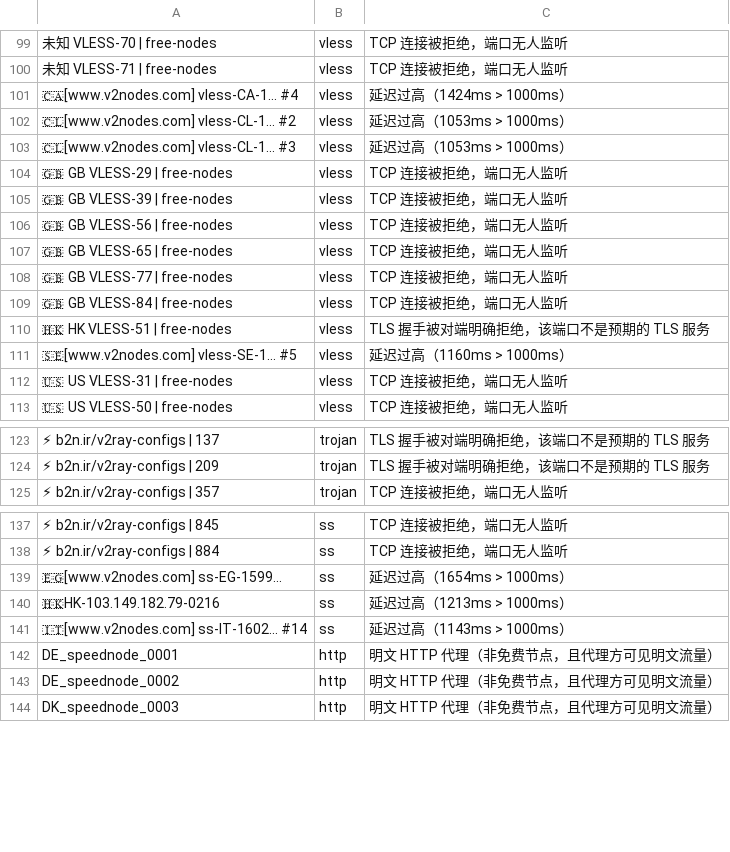
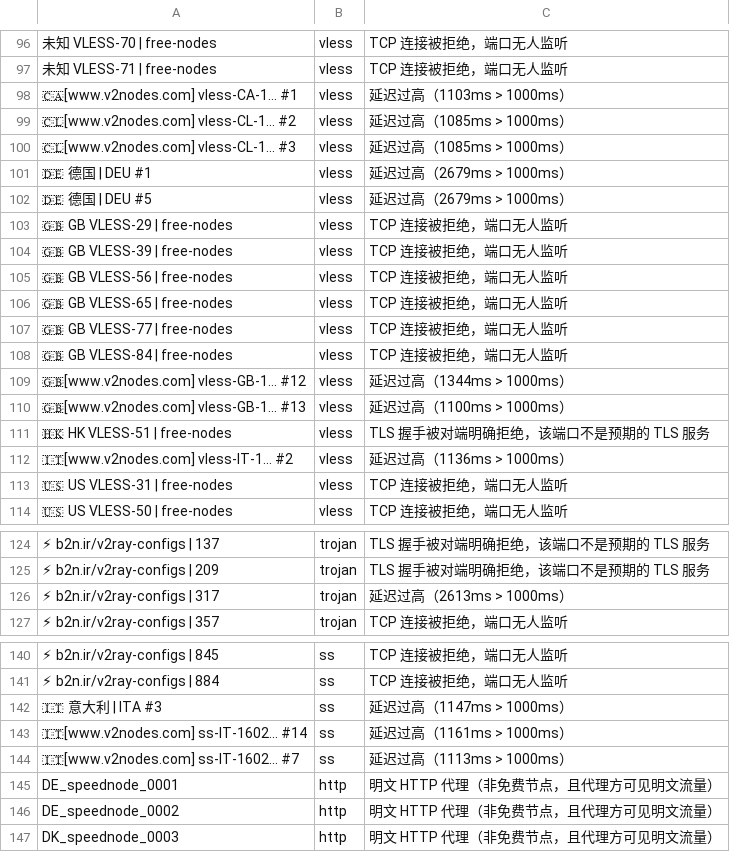
Before and after one commit to learnLi/free-nodes, a CSV file: pruned_snippets_nodes.meta.yml.csv, drawn as a sheet; only a part is shown, gaps mark what is left out; removed rows and columns are numbered as before the commit, all else as after; the diff covers the shown part only; the diff names each change by its address in the sheet, - before the commit and + after, or states it on an @@ line.

```diff
--- a/pruned_snippets_nodes.meta.yml.csv
+++ b/pruned_snippets_nodes.meta.yml.csv
-A98: 🇨🇦[www.v2nodes.com] vless-CA-1... #4
+A98: 🇨🇦[www.v2nodes.com] vless-CA-1... #1
-C98: 延迟过高（1424ms > 1000ms）
+C98: 延迟过高（1103ms > 1000ms）
-C99:C100: 延迟过高（1053ms > 1000ms）
+C99:C100: 延迟过高（1085ms > 1000ms）
+row 101: 🇩🇪 德国 | DEU #1 | vless | 延迟过高（2679ms > 1000ms）
+row 102: 🇩🇪 德国 | DEU #5 | vless | 延迟过高（2679ms > 1000ms）
+row 109: 🇬🇧[www.v2nodes.com] vless-GB-1... #12 | vless | 延迟过高（1344ms > 1000ms）
+row 110: 🇬🇧[www.v2nodes.com] vless-GB-1... #13 | vless | 延迟过高（1100ms > 1000ms）
-A112: 🇸🇪[www.v2nodes.com] vless-SE-1... #5
+A112: 🇮🇹[www.v2nodes.com] vless-IT-1... #2
-C112: 延迟过高（1160ms > 1000ms）
+C112: 延迟过高（1136ms > 1000ms）
+row 126: ⚡ b2n.ir/v2ray-configs | 317 | trojan | 延迟过高（2613ms > 1000ms）
-row 139: 🇪🇬[www.v2nodes.com] ss-EG-1599... | ss | 延迟过高（1654ms > 1000ms）
-A142: 🇭🇰HK-103.149.182.79-0216
+A142: 🇮🇹 意大利 | ITA #3
-C142: 延迟过高（1213ms > 1000ms）
+C142: 延迟过高（1147ms > 1000ms）
-C143: 延迟过高（1143ms > 1000ms）
+C143: 延迟过高（1161ms > 1000ms）
+row 144: 🇮🇹[www.v2nodes.com] ss-IT-1602... #7 | ss | 延迟过高（1113ms > 1000ms）
```
Also changed, not shown: 4 added rows, 6 removed rows and 5 edited cells elsewhere in this file, probe.csv, pruned_list_raw.txt.csv, 17 other files.
